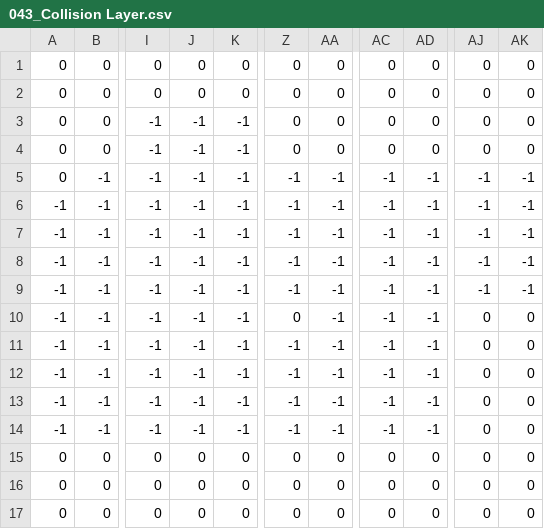
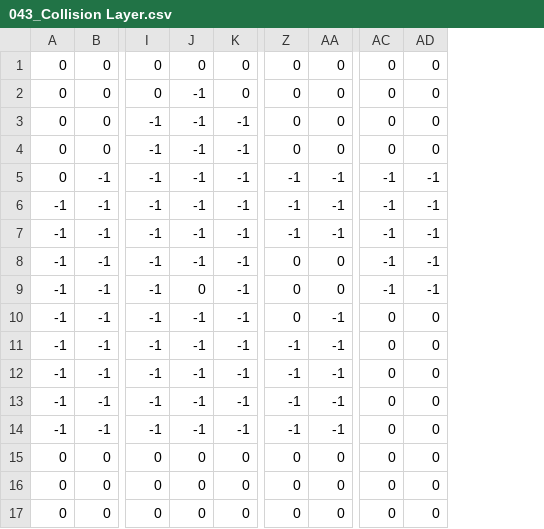
Before and after one commit to Zoddhand/Gam, a CSV file: Maps/043_Collision Layer.csv, drawn as a sheet; only a part is shown, gaps mark what is left out; the diff names each change by its address in the sheet, - before the commit and + after, or states it on an @@ line.

```diff
--- a/Maps/043_Collision Layer.csv
+++ b/Maps/043_Collision Layer.csv
-column AJ, rows 1-17: 0 | 0 | 0 | 0 | -1 | -1 | -1 | -1 | -1 | 0 | 0 | 0 | 0 | 0 | 0 | 0 | 0
-column AK, rows 1-17: 0 | 0 | 0 | 0 | -1 | -1 | -1 | -1 | -1 | 0 | 0 | 0 | 0 | 0 | 0 | 0 | 0
-J2: 0
+J2: -1
-Z8:Z9: -1
+Z8:Z9: 0
-AA8:AA9: -1
+AA8:AA9: 0
-J9: -1
+J9: 0
-AC10:AC14: -1
+AC10:AC14: 0
-AD10:AD14: -1
+AD10:AD14: 0
```
Also changed, not shown: Maps/022_Spawn Layer.csv, Maps/042_Tile Layer 1.csv, 17 other files.
